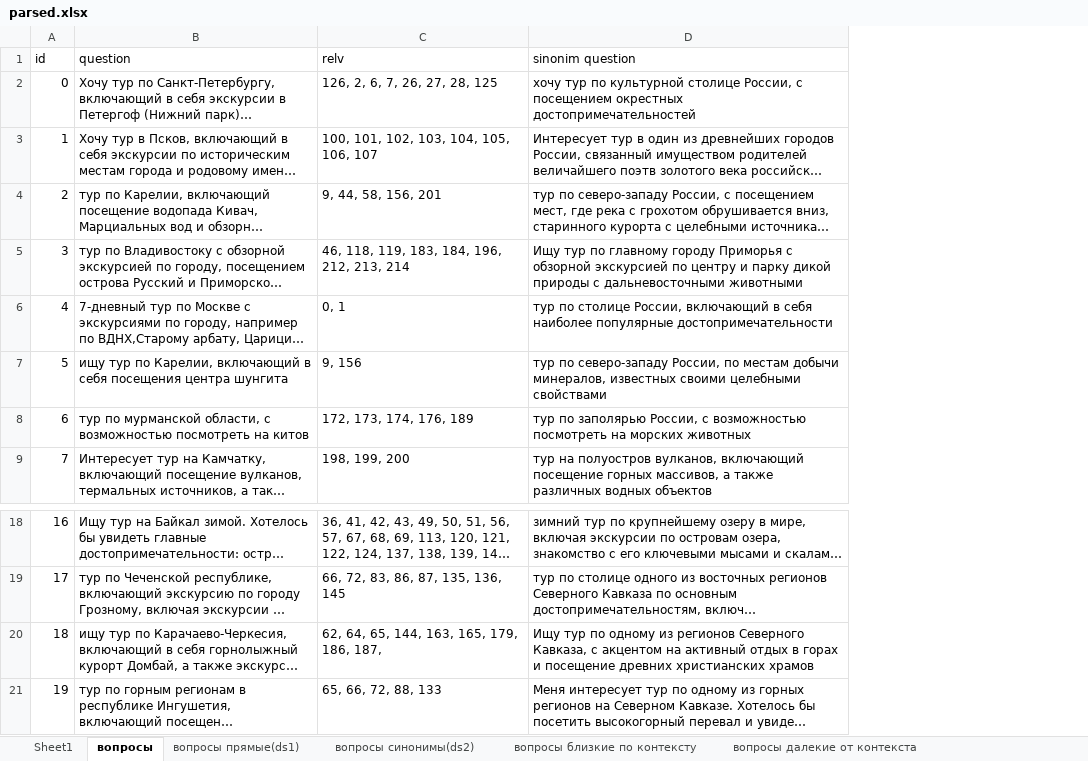
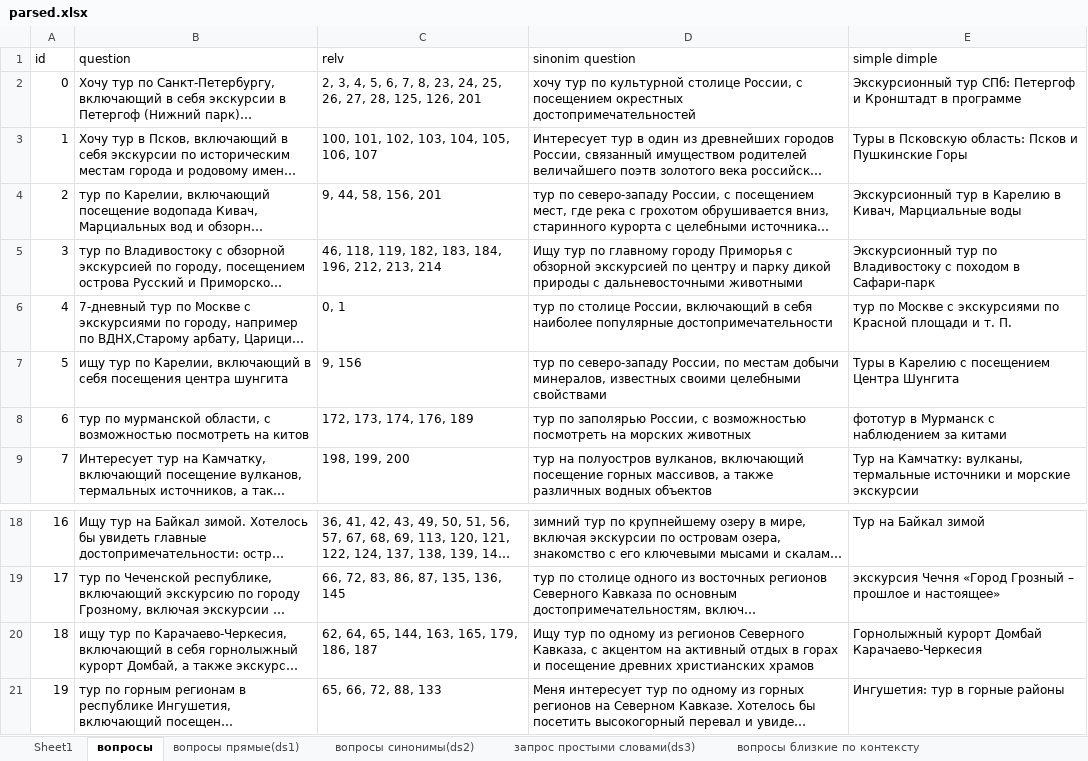
Before and after one commit to kkksas/diplomat, an Excel workbook: anextour parser/parsed.xlsx, sheet вопросы, drawn as a sheet; only a part is shown, gaps mark what is left out; long unchanged cells end in …; values as stored, in another font and other column widths than the file's, no borders; the diff names each change by its address in the sheet, - before the commit and + after, or states it on an @@ line.

```diff
--- a/anextour parser/parsed.xlsx (sheet вопросы)
+++ b/anextour parser/parsed.xlsx (sheet вопросы)
+sheet tab: запрос простыми словами(ds3)
+column E (simple dimple), rows 2-9: Экскурсионный тур СПб: Петергоф и Кронштадт в программе | Туры в Псковскую область: Псков и Пушкинские Горы | Экскурсионный тур в Карелию в Кивач, Марциальные воды | Экскурсионный тур по Владивостоку с походом в Сафари-парк | тур по Москве с экскурсиями по Красной площади и т. П. | Туры в Карелию с посещением Центра Шунгита | фототур в Мурманск с наблюдением за китами | Тур на Камчатку: вулканы, термальные источники и морские экскурсии; rows 18-21: Тур на Байкал зимой | экскурсия Чечня «Город Грозный – прошлое и настоящее» | Горнолыжный курорт Домбай Карачаево-Черкесия | Ингушетия: тур в горные районы
-C2 (relv): 126, 2, 6, 7, 26, 27, 28, 125
+C2 (relv): 2, 3, 4, 5, 6, 7, 8, 23, 24, 25, 26, 27, 28, 125, 126, 201
-C5 (relv): 46, 118, 119, 183, 184, 196, 212, 213, 214
+C5 (relv): 46, 118, 119, 182, 183, 184, 196, 212, 213, 214
-C20 (relv): 62, 64, 65, 144, 163, 165, 179, 186, 187,
+C20 (relv): 62, 64, 65, 144, 163, 165, 179, 186, 187
```
Also changed, not shown: sheet Sheet1, sheet вопросы синонимы(ds2), sheet вопросы прямые(ds1), 32 other files.
